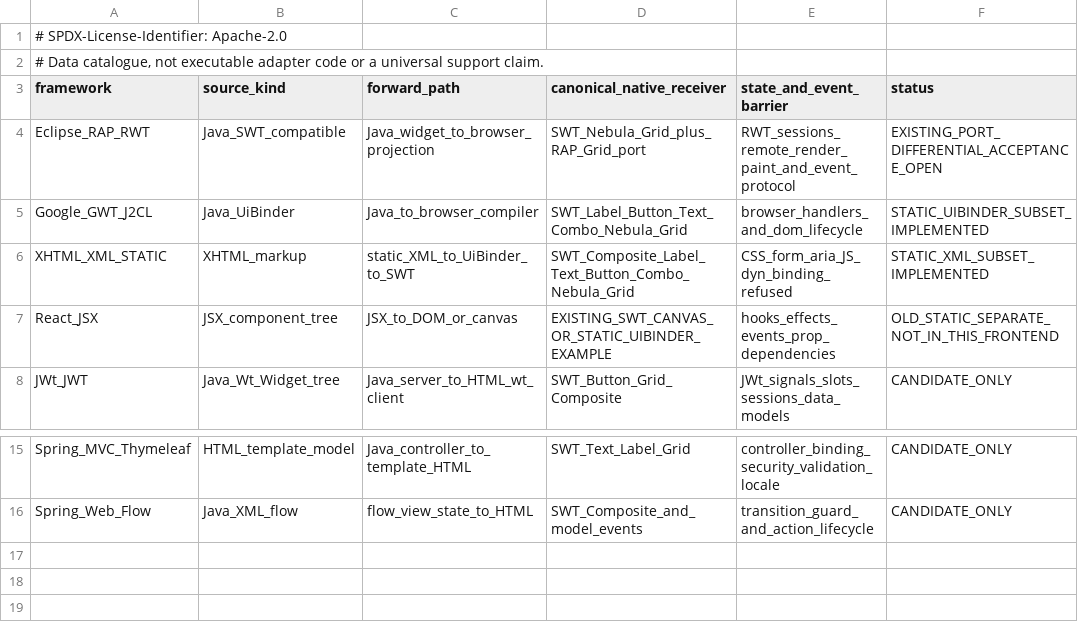
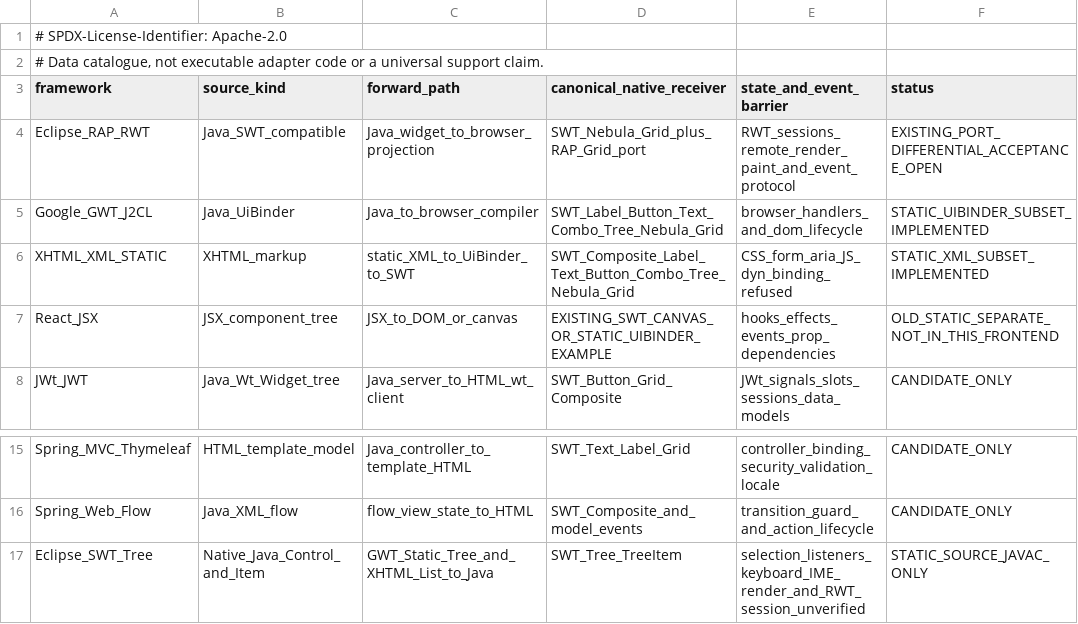
Before and after one commit to hsoliwal/nebula, a TSV file: m3/web-widget-reverse/WEB_FRAMEWORK_CONTRACTS.tsv, drawn as a sheet; only a part is shown, gaps mark what is left out.

```diff
--- a/m3/web-widget-reverse/WEB_FRAMEWORK_CONTRACTS.tsv
+++ b/m3/web-widget-reverse/WEB_FRAMEWORK_CONTRACTS.tsv
@@ -4,4 +4,4 @@ framework	source_kind	forward_path	canonical_native_receiver	state_and_event_bar
 Eclipse_RAP_RWT	Java_SWT_compatible	Java_widget_to_browser_projection	SWT_Nebula_Grid_plus_RAP_Grid_port	RWT_sessions_remote_render_paint_and_event_protocol	EXISTING_PORT_DIFFERENTIAL_ACCEPTANCE_OPEN
-Google_GWT_J2CL	Java_UiBinder	Java_to_browser_compiler	SWT_Label_Button_Text_Combo_Nebula_Grid	browser_handlers_and_dom_lifecycle	STATIC_UIBINDER_SUBSET_IMPLEMENTED
-XHTML_XML_STATIC	XHTML_markup	static_XML_to_UiBinder_to_SWT	SWT_Composite_Label_Text_Button_Combo_Nebula_Grid	CSS_form_aria_JS_dyn_binding_refused	STATIC_XML_SUBSET_IMPLEMENTED
+Google_GWT_J2CL	Java_UiBinder	Java_to_browser_compiler	SWT_Label_Button_Text_Combo_Tree_Nebula_Grid	browser_handlers_and_dom_lifecycle	STATIC_UIBINDER_SUBSET_IMPLEMENTED
+XHTML_XML_STATIC	XHTML_markup	static_XML_to_UiBinder_to_SWT	SWT_Composite_Label_Text_Button_Combo_Tree_Nebula_Grid	CSS_form_aria_JS_dyn_binding_refused	STATIC_XML_SUBSET_IMPLEMENTED
 React_JSX	JSX_component_tree	JSX_to_DOM_or_canvas	EXISTING_SWT_CANVAS_OR_STATIC_UIBINDER_EXAMPLE	hooks_effects_events_prop_dependencies	OLD_STATIC_SEPARATE_NOT_IN_THIS_FRONTEND
@@ -16 +16,2 @@ Spring_MVC_Thymeleaf	HTML_template_model	Java_controller_to_template_HTML	SWT_Te
 Spring_Web_Flow	Java_XML_flow	flow_view_state_to_HTML	SWT_Composite_and_model_events	transition_guard_and_action_lifecycle	CANDIDATE_ONLY
+Eclipse_SWT_Tree	Native_Java_Control_and_Item	GWT_Static_Tree_and_XHTML_List_to_Java	SWT_Tree_TreeItem	selection_listeners_keyboard_IME_render_and_RWT_session_unverified	STATIC_SOURCE_JAVAC_ONLY
```
Also changed, not shown: m3/web-widget-reverse/WEB_NATIVE_MAPPING.tsv, 13 other files.
